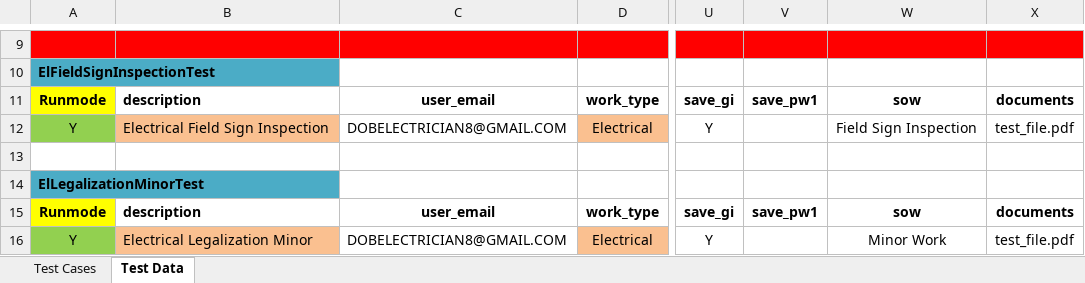
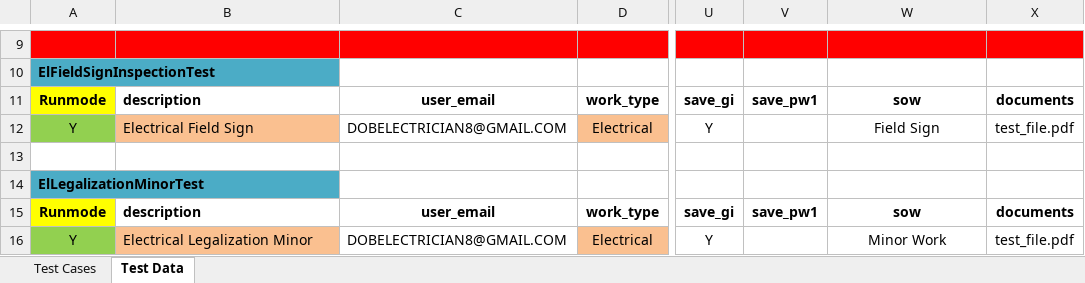
Before and after one commit to dobnowqa/all-projects, an Excel workbook: src/com/data/Test Cases Elc.xlsx, sheet Test Data, drawn as a sheet; only a part is shown, gaps mark what is left out; values as stored, in another font and other column widths than the file's, no borders; the diff names each change by its address in the sheet, - before the commit and + after, or states it on an @@ line.

```diff
--- a/src/com/data/Test Cases Elc.xlsx (sheet Test Data)
+++ b/src/com/data/Test Cases Elc.xlsx (sheet Test Data)
-B12: Electrical Field Sign Inspection
+B12: Electrical Field Sign
-W12: Field Sign Inspection
+W12: Field Sign
```
Also changed, not shown: 16 other files.
